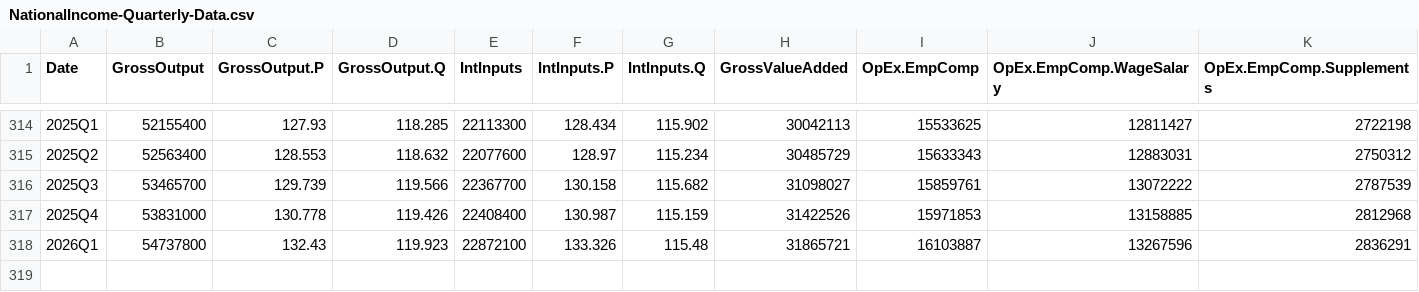
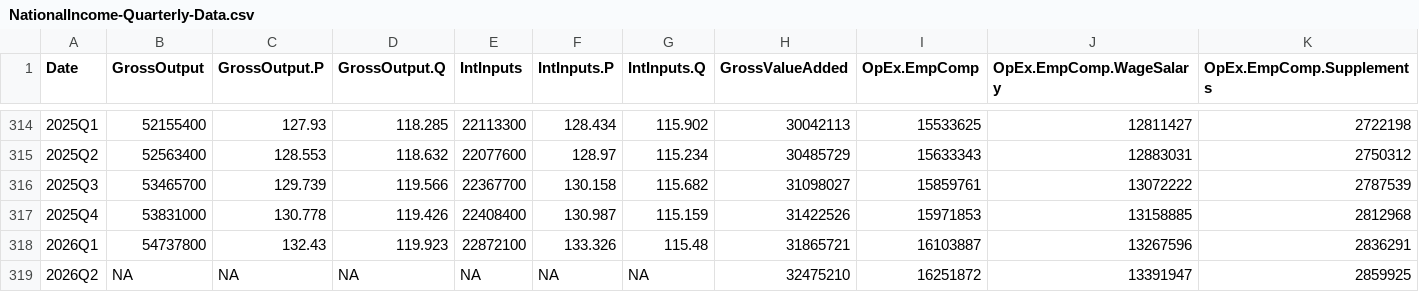
Before and after one commit to AguilarMike/marketobservatory, a CSV file: data/NationalIncome-Quarterly-Data.csv, drawn as a sheet; only a part is shown, gaps mark what is left out; rows hold the shown columns only; the diff names each change by its address in the sheet, - before the commit and + after, or states it on an @@ line.

```diff
--- a/data/NationalIncome-Quarterly-Data.csv
+++ b/data/NationalIncome-Quarterly-Data.csv
+row 319: 2026Q2 | NA | NA | NA | NA | NA | NA | 32475210 | 16251872 | 13391947 | 2859925
```
Also changed, not shown: data/CorpIncome-Quarterly-Data.csv, 10 other files.
